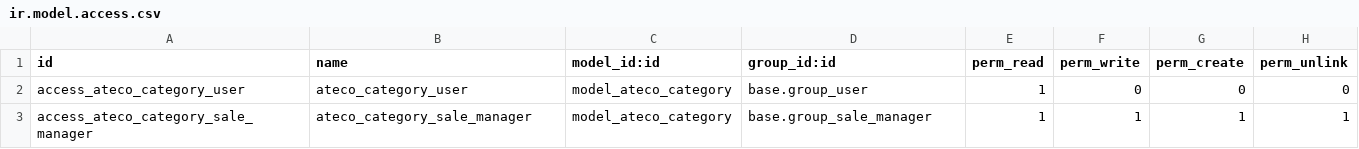
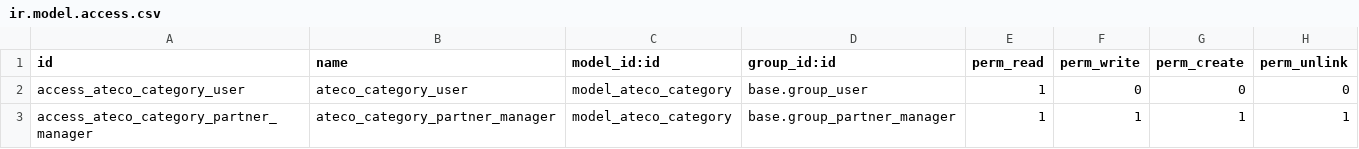
Before and after one commit to odoo-italia/l10n-italy, a CSV file: l10n_it_ateco/security/ir.model.access.csv, drawn as a sheet.

Commit message:
[REM] all dependencies from sale

```diff
--- a/l10n_it_ateco/security/ir.model.access.csv
+++ b/l10n_it_ateco/security/ir.model.access.csv
@@ -2,2 +2,2 @@ id,name,model_id:id,group_id:id,perm_read,perm_write,perm_create,perm_unlink
 access_ateco_category_user,ateco_category_user,model_ateco_category,base.group_user,1,0,0,0
-access_ateco_category_sale_manager,ateco_category_sale_manager,model_ateco_category,base.group_sale_manager,1,1,1,1
+access_ateco_category_partner_manager,ateco_category_partner_manager,model_ateco_category,base.group_partner_manager,1,1,1,1
```
Also changed, not shown: 2 other files.
